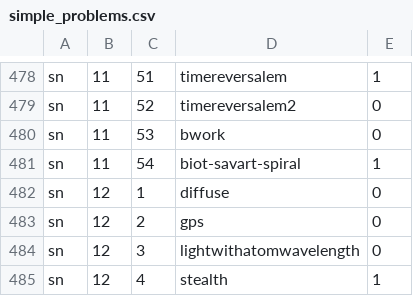
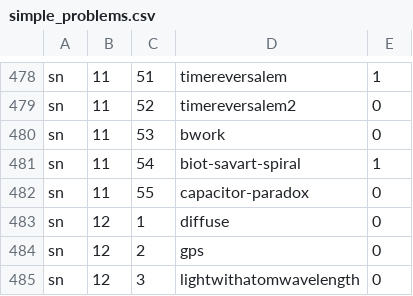
Before and after one commit to bkasel/lm, a CSV file: data/per_book/simple_problems.csv, drawn as a sheet; only a part is shown, gaps mark what is left out; the shorter side is filled out with more unchanged rows; the diff names each change by its address in the sheet, - before the commit and + after, or states it on an @@ line.

Commit message:
new hw capacitor-paradox

```diff
--- a/data/per_book/simple_problems.csv
+++ b/data/per_book/simple_problems.csv
+row 482: sn | 11 | 55 | capacitor-paradox | 0
```
Also changed, not shown: data/problems.csv, 3 other files.
